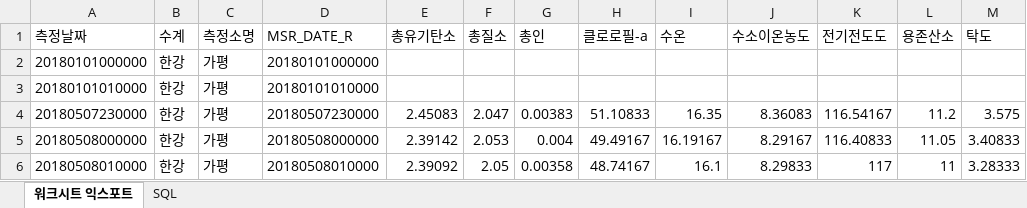
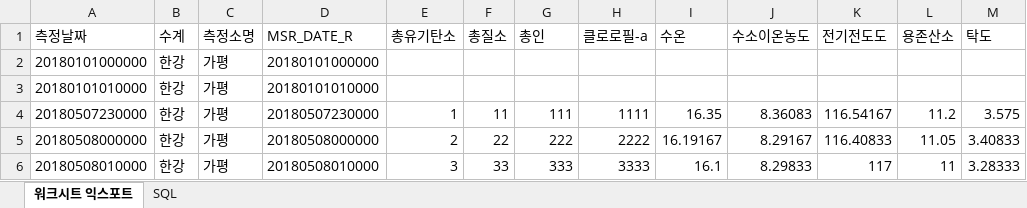
Before and after one commit to h4ppyy/my-jupyter, an Excel workbook: water_quality_prediction/data/mini_sample/가평_2018.xlsx, sheet 워크시트 익스포트, drawn as a sheet; only a part is shown; values as stored, in another font and other column widths than the file's, no borders; the diff names each change by its address in the sheet, - before the commit and + after, or states it on an @@ line.

```diff
--- a/water_quality_prediction/data/mini_sample/가평_2018.xlsx (sheet 워크시트 익스포트)
+++ b/water_quality_prediction/data/mini_sample/가평_2018.xlsx (sheet 워크시트 익스포트)
-E4 (총유기탄소): 2.45083
+E4 (총유기탄소): 1
-F4 (총질소): 2.047
+F4 (총질소): 11
-G4 (총인): 0.00383
+G4 (총인): 111
-H4 (클로로필-a): 51.10833
+H4 (클로로필-a): 1111
-E5 (총유기탄소): 2.39142
+E5 (총유기탄소): 2
-F5 (총질소): 2.053
+F5 (총질소): 22
-G5 (총인): 0.004
+G5 (총인): 222
-H5 (클로로필-a): 49.49167
+H5 (클로로필-a): 2222
-E6 (총유기탄소): 2.39092
+E6 (총유기탄소): 3
-F6 (총질소): 2.05
+F6 (총질소): 33
-G6 (총인): 0.00358
+G6 (총인): 333
-H6 (클로로필-a): 48.74167
+H6 (클로로필-a): 3333
```
Also changed, not shown: water_quality_prediction/data/mini_sample/가평_2019.xlsx, water_quality_prediction/data/mini_sample/서상_2019.xlsx, 14 other files.
